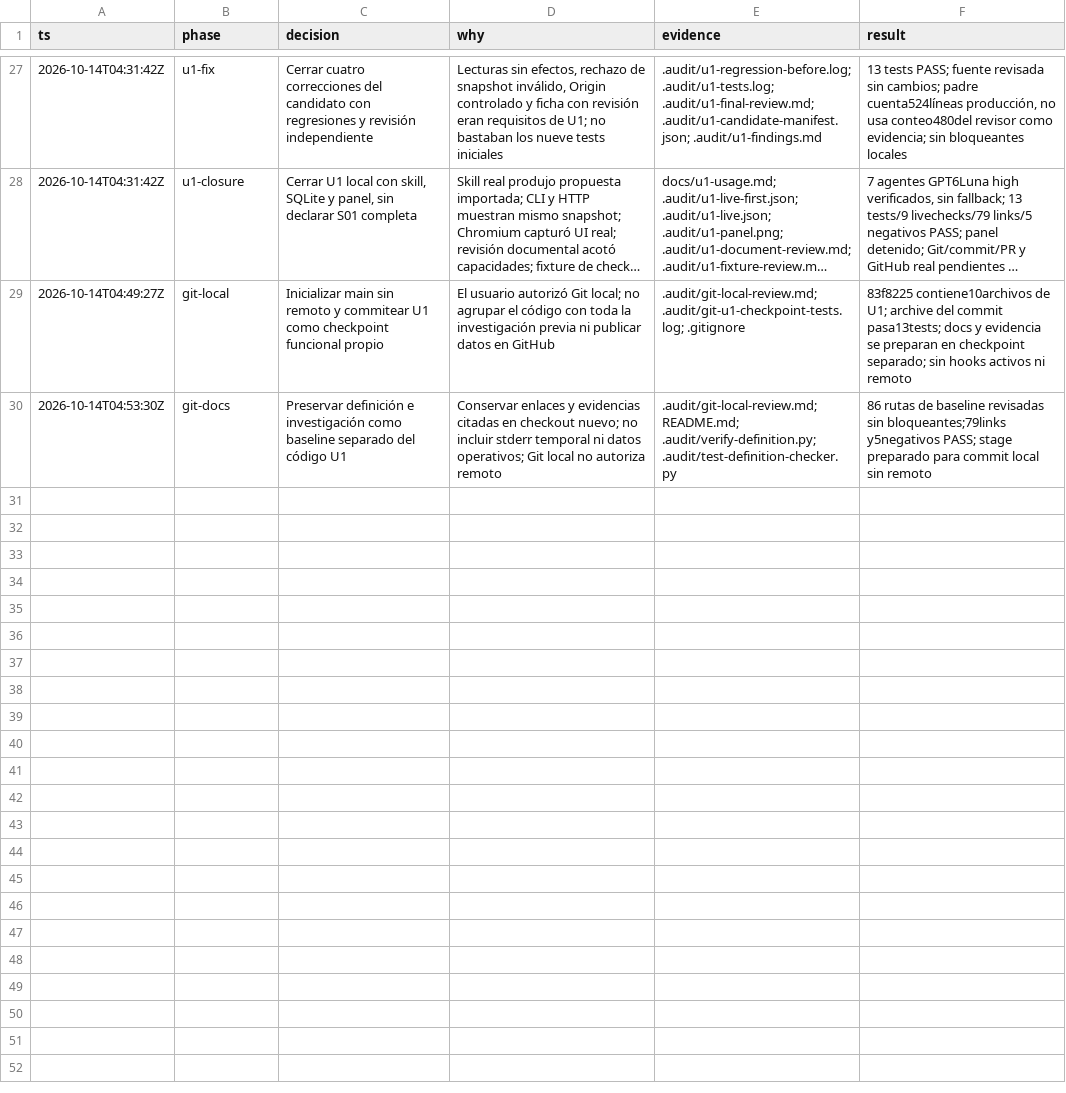
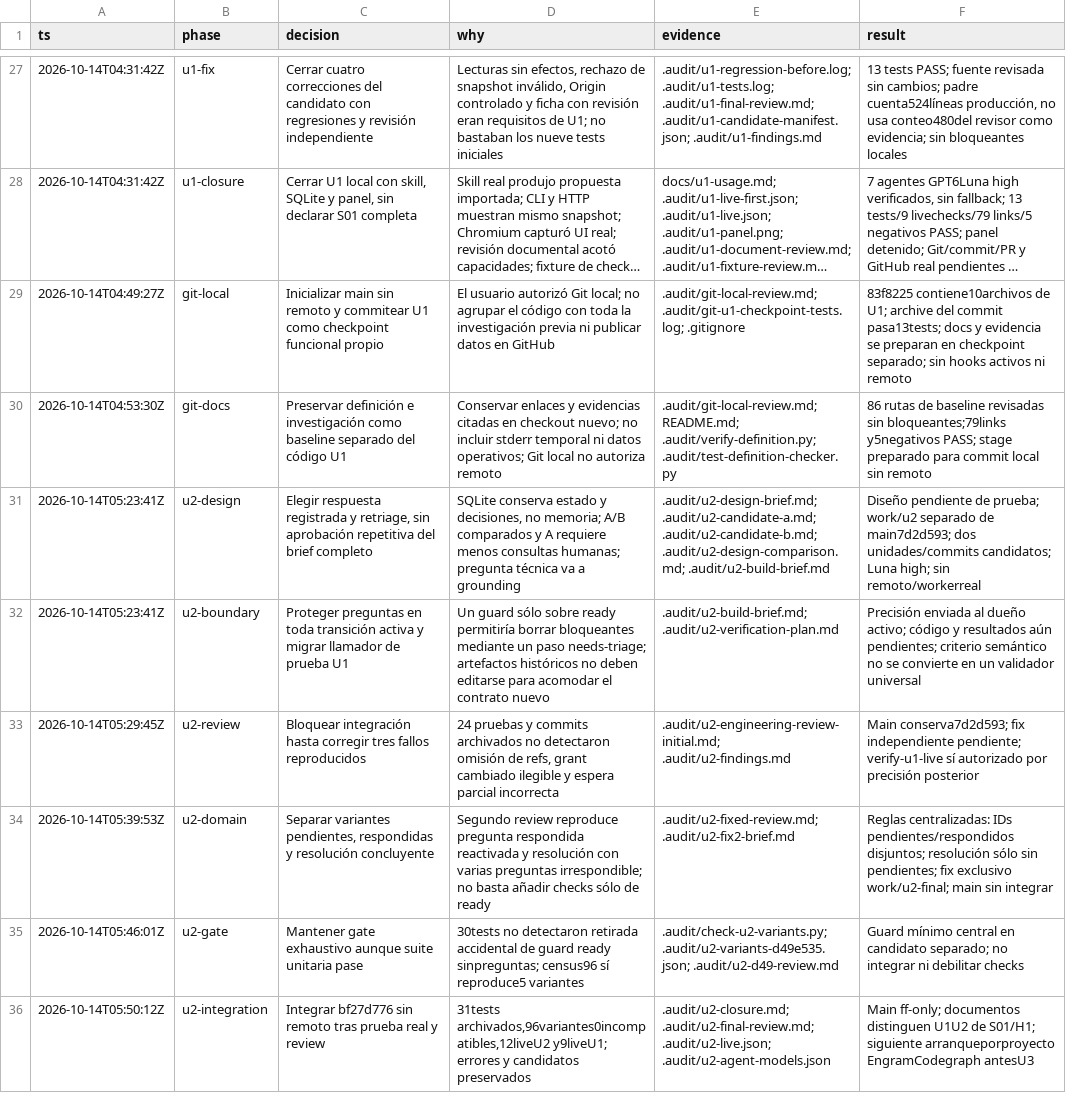
Before and after one commit to iseoane/isSWF, a TSV file: .audit/runtime-a2a.tsv, drawn as a sheet; only a part is shown, gaps mark what is left out; long unchanged cells end in …; the diff names each change by its address in the sheet, - before the commit and + after, or states it on an @@ line.

Commit message:
Document and preserve verified local U2 behavior

```diff
--- a/.audit/runtime-a2a.tsv
+++ b/.audit/runtime-a2a.tsv
+row 31: 2026-10-14T05:23:41Z | u2-design | Elegir respuesta registrada y retriage, sin aprobación repetitiva del brief completo | SQLite conserva estado y decisiones, no memoria; A/B comparados y A requiere menos consultas humanas; pregunta técnica va a grounding | .audit/u2-design-brief.md; .audit/u2-candidate-a.md; .audit/u2-candidate-b.md; .audit/u2-design-comparison.md; .audit/u2-build-brief.md | Diseño pendiente de prueba; work/u2 separado de main7d2d593; dos unidades/commits candidatos; Luna high; sin remoto/workerreal
+row 32: 2026-10-14T05:23:41Z | u2-boundary | Proteger preguntas en toda transición activa y migrar llamador de prueba U1 | Un guard sólo sobre ready permitiría borrar bloqueantes mediante un paso needs-triage; artefactos históricos no deben editarse para acomodar el contrato nuevo | .audit/u2-build-brief.md; .audit/u2-verification-plan.md | Precisión enviada al dueño activo; código y resultados aún pendientes; criterio semántico no se convierte en un validador universal
+row 33: 2026-10-14T05:29:45Z | u2-review | Bloquear integración hasta corregir tres fallos reproducidos | 24 pruebas y commits archivados no detectaron omisión de refs, grant cambiado ilegible y espera parcial incorrecta | .audit/u2-engineering-review-initial.md; .audit/u2-findings.md | Main conserva7d2d593; fix independiente pendiente; verify-u1-live sí autorizado por precisión posterior
+row 34: 2026-10-14T05:39:53Z | u2-domain | Separar variantes pendientes, respondidas y resolución concluyente | Segundo review reproduce pregunta respondida reactivada y resolución con varias preguntas irrespondible; no basta añadir checks sólo de ready | .audit/u2-fixed-review.md; .audit/u2-fix2-brief.md | Reglas centralizadas: IDs pendientes/respondidos disjuntos; resolución sólo sin pendientes; fix exclusivo work/u2-final; main sin integrar
+row 35: 2026-10-14T05:46:01Z | u2-gate | Mantener gate exhaustivo aunque suite unitaria pase | 30tests no detectaron retirada accidental de guard ready sinpreguntas; census96 sí reproduce5 variantes | .audit/check-u2-variants.py; .audit/u2-variants-d49e535.json; .audit/u2-d49-review.md | Guard mínimo central en candidato separado; no integrar ni debilitar checks
+row 36: 2026-10-14T05:50:12Z | u2-integration | Integrar bf27d776 sin remoto tras prueba real y review | 31tests archivados,96variantes0incompatibles,12liveU2 y9liveU1; errores y candidatos preservados | .audit/u2-closure.md; .audit/u2-final-review.md; .audit/u2-live.json; .audit/u2-agent-models.json | Main ff-only; documentos distinguen U1U2 de S01/H1; siguiente arranqueporproyecto EngramCodegraph antesU3
```
Also changed, not shown: 47 other files.
